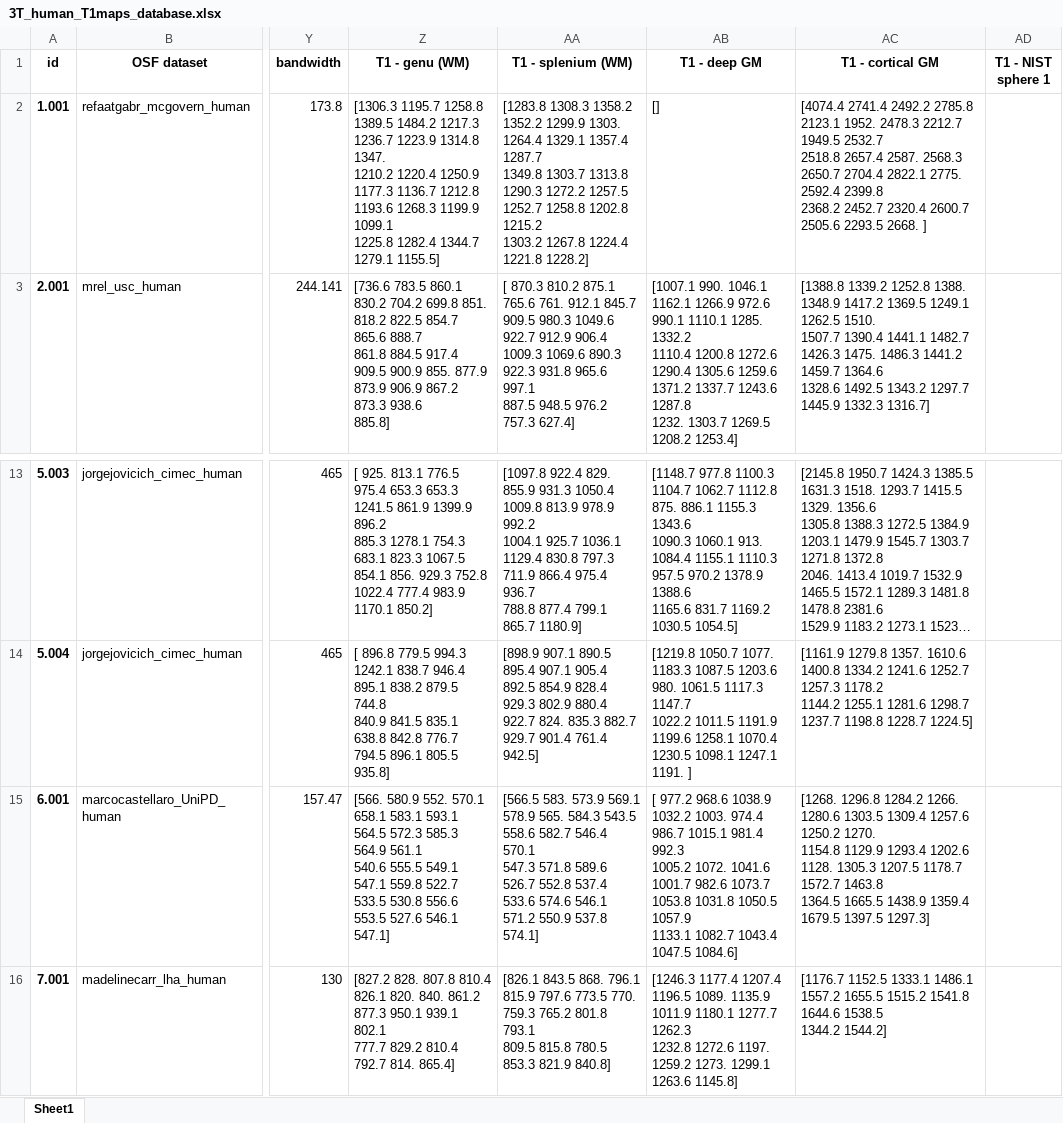
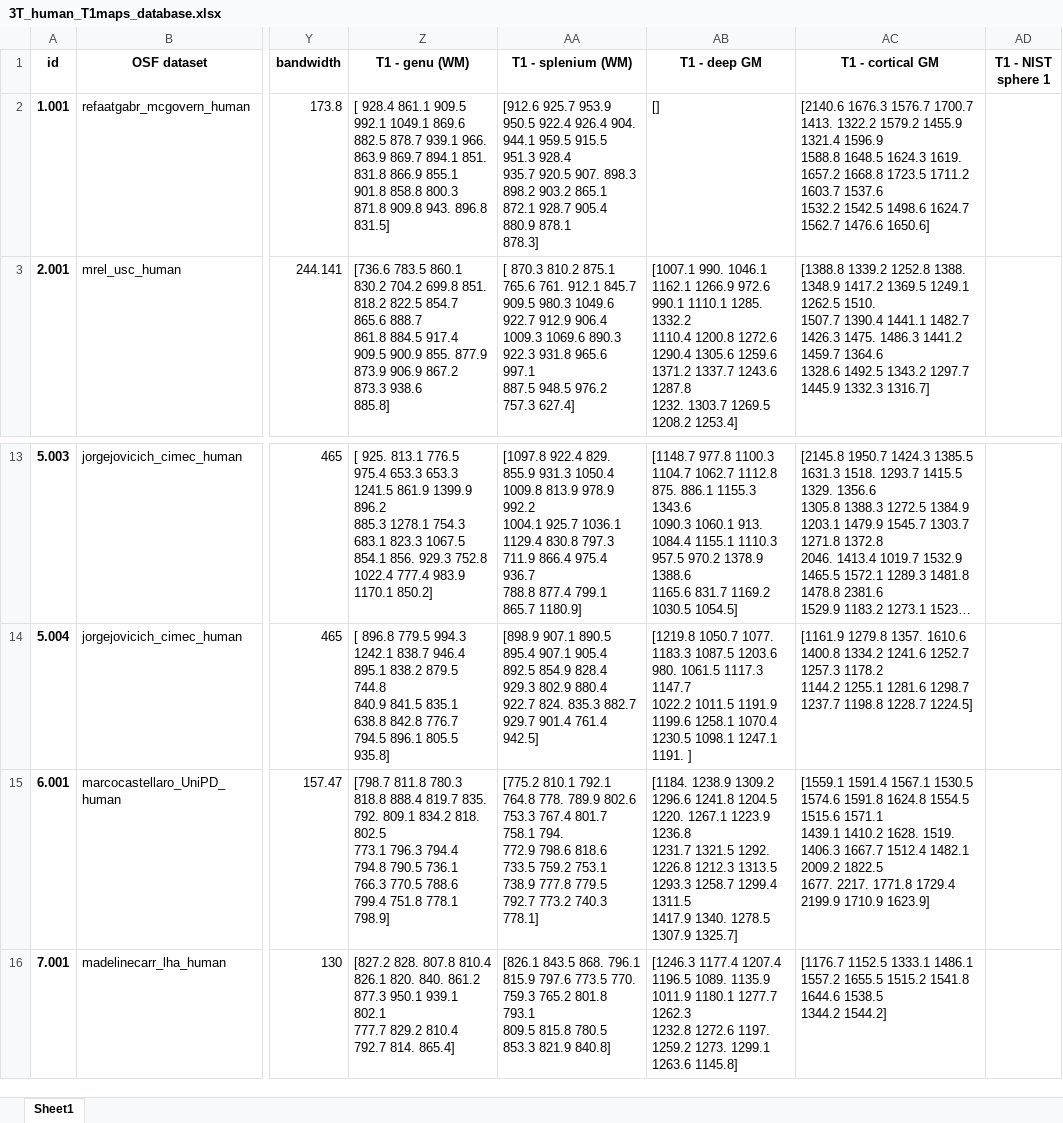
Before and after one commit to rrsg2020/analysis, an Excel workbook: databases/3T_human_T1maps_database.xlsx, sheet Sheet1, drawn as a sheet; only a part is shown, gaps mark what is left out; long unchanged cells end in …; values as stored, in another font and other column widths than the file's, no borders; ↵ is a line break in a cell; the diff names each change by its address in the sheet, - before the commit and + after, or states it on an @@ line.

Commit message:
Regenerate database with datasets https://osf.io/b2sm8/ (refaatgabr) and https://osf.io/n47jz/ (marcocastellaro)  converted from Enhanced DICOM to Classic DICOM

```diff
--- a/databases/3T_human_T1maps_database.xlsx (sheet Sheet1)
+++ b/databases/3T_human_T1maps_database.xlsx (sheet Sheet1)
-Z2 (T1 - genu (WM)): [1306.3 1195.7 1258.8 1389.5 1484.2 1217.3 1236.7 1223.9 1314.8 1347. ↵ 1210.2 1220.4 1250.9 1177.3 1136.7 1212.8 1193.6 1268.3 1199.9 1099.1 ↵ 1225.8 1282.4 1344.7 1279.1 1155.5]
+Z2 (T1 - genu (WM)): [ 928.4 861.1 909.5 992.1 1049.1 869.6 882.5 878.7 939.1 966. ↵ 863.9 869.7 894.1 851. 831.8 866.9 855.1 901.8 858.8 800.3 ↵ 871.8 909.8 943. 896.8 831.5]
-AA2 (T1 - splenium (WM)): [1283.8 1308.3 1358.2 1352.2 1299.9 1303. 1264.4 1329.1 1357.4 1287.7 ↵ 1349.8 1303.7 1313.8 1290.3 1272.2 1257.5 1252.7 1258.8 1202.8 1215.2 ↵ 1303.2 1267.8 1224.4 1221.8 1228.2]
+AA2 (T1 - splenium (WM)): [912.6 925.7 953.9 950.5 922.4 926.4 904. 944.1 959.5 915.5 951.3 928.4 ↵ 935.7 920.5 907. 898.3 898.2 903.2 865.1 872.1 928.7 905.4 880.9 878.1 ↵ 878.3]
-AC2 (T1 - cortical GM): [4074.4 2741.4 2492.2 2785.8 2123.1 1952. 2478.3 2212.7 1949.5 2532.7 ↵ 2518.8 2657.4 2587. 2568.3 2650.7 2704.4 2822.1 2775. 2592.4 2399.8 ↵ 2368.2 2452.7 2320.4 2600.7 2505.6 2293.5 2668. ]
+AC2 (T1 - cortical GM): [2140.6 1676.3 1576.7 1700.7 1413. 1322.2 1579.2 1455.9 1321.4 1596.9 ↵ 1588.8 1648.5 1624.3 1619. 1657.2 1668.8 1723.5 1711.2 1603.7 1537.6 ↵ 1532.2 1542.5 1498.6 1624.7 1562.7 1476.6 1650.6]
-Z15 (T1 - genu (WM)): [566. 580.9 552. 570.1 658.1 583.1 593.1 564.5 572.3 585.3 564.9 561.1 ↵ 540.6 555.5 549.1 547.1 559.8 522.7 533.5 530.8 556.6 553.5 527.6 546.1 ↵ 547.1]
+Z15 (T1 - genu (WM)): [798.7 811.8 780.3 818.8 888.4 819.7 835. 792. 809.1 834.2 818. 802.5 ↵ 773.1 796.3 794.4 794.8 790.5 736.1 766.3 770.5 788.6 799.4 751.8 778.1 ↵ 798.9]
-AA15 (T1 - splenium (WM)): [566.5 583. 573.9 569.1 578.9 565. 584.3 543.5 558.6 582.7 546.4 570.1 ↵ 547.3 571.8 589.6 526.7 552.8 537.4 533.6 574.6 546.1 571.2 550.9 537.8 ↵ 574.1]
+AA15 (T1 - splenium (WM)): [775.2 810.1 792.1 764.8 778. 789.9 802.6 753.3 767.4 801.7 758.1 794. ↵ 772.9 798.6 818.6 733.5 759.2 753.1 738.9 777.8 779.5 792.7 773.2 740.3 ↵ 778.1]
-AB15 (T1 - deep GM): [ 977.2 968.6 1038.9 1032.2 1003. 974.4 986.7 1015.1 981.4 992.3 ↵ 1005.2 1072. 1041.6 1001.7 982.6 1073.7 1053.8 1031.8 1050.5 1057.9 ↵ 1133.1 1082.7 1043.4 1047.5 1084.6]
+AB15 (T1 - deep GM): [1184. 1238.9 1309.2 1296.6 1241.8 1204.5 1220. 1267.1 1223.9 1236.8 ↵ 1231.7 1321.5 1292. 1226.8 1212.3 1313.5 1293.3 1258.7 1299.4 1311.5 ↵ 1417.9 1340. 1278.5 1307.9 1325.7]
-AC15 (T1 - cortical GM): [1268. 1296.8 1284.2 1266. 1280.6 1303.5 1309.4 1257.6 1250.2 1270. ↵ 1154.8 1129.9 1293.4 1202.6 1128. 1305.3 1207.5 1178.7 1572.7 1463.8 ↵ 1364.5 1665.5 1438.9 1359.4 1679.5 1397.5 1297.3]
+AC15 (T1 - cortical GM): [1559.1 1591.4 1567.1 1530.5 1574.6 1591.8 1624.8 1554.5 1515.6 1571.1 ↵ 1439.1 1410.2 1628. 1519. 1406.3 1667.7 1512.4 1482.1 2009.2 1822.5 ↵ 1677. 2217. 1771.8 1729.4 2199.9 1710.9 1623.9]
```
Also changed, not shown: 2 other files.
